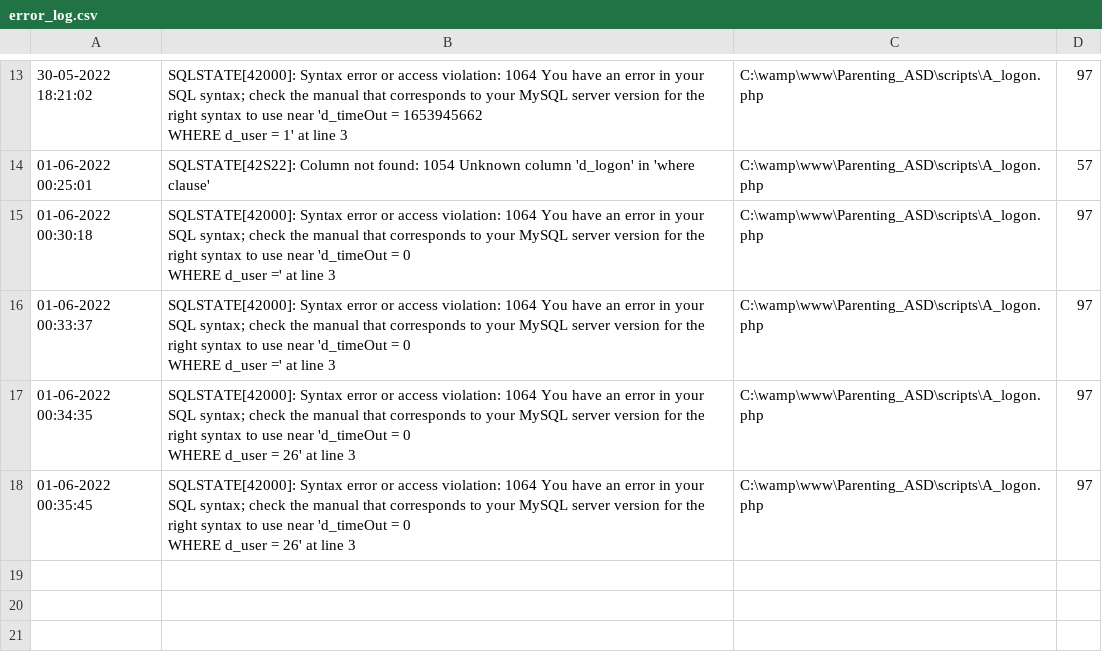
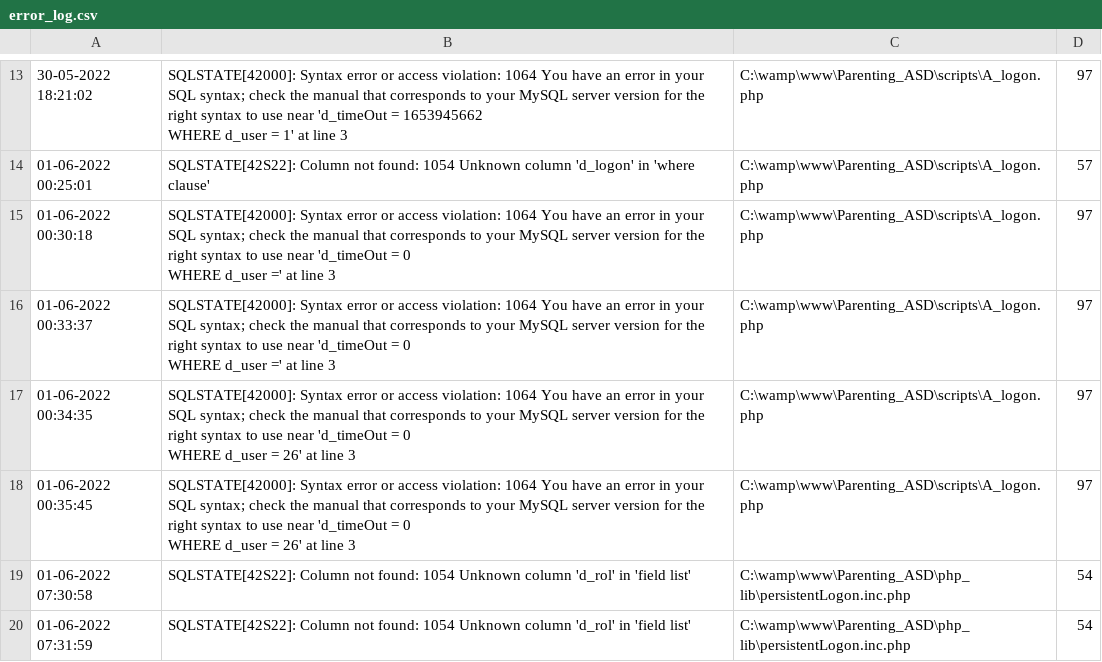
Before and after one commit to LauraMaria35/Parenting_ASD, a CSV file: logs/error_log.csv, drawn as a sheet; only a part is shown, gaps mark what is left out; the diff names each change by its address in the sheet, - before the commit and + after, or states it on an @@ line.

```diff
--- a/logs/error_log.csv
+++ b/logs/error_log.csv
+row 19: 01-06-2022 07:30:58 | SQLSTATE[42S22]: Column not found: 1054 Unknown column 'd_rol' in 'field list' | C:\wamp\www\Parenting_ASD\php_lib\persistentLogon.inc.php | 54
+row 20: 01-06-2022 07:31:59 | SQLSTATE[42S22]: Column not found: 1054 Unknown column 'd_rol' in 'field list' | C:\wamp\www\Parenting_ASD\php_lib\persistentLogon.inc.php | 54
```
Also changed, not shown: logs/securityLog.csv, 4 other files.
